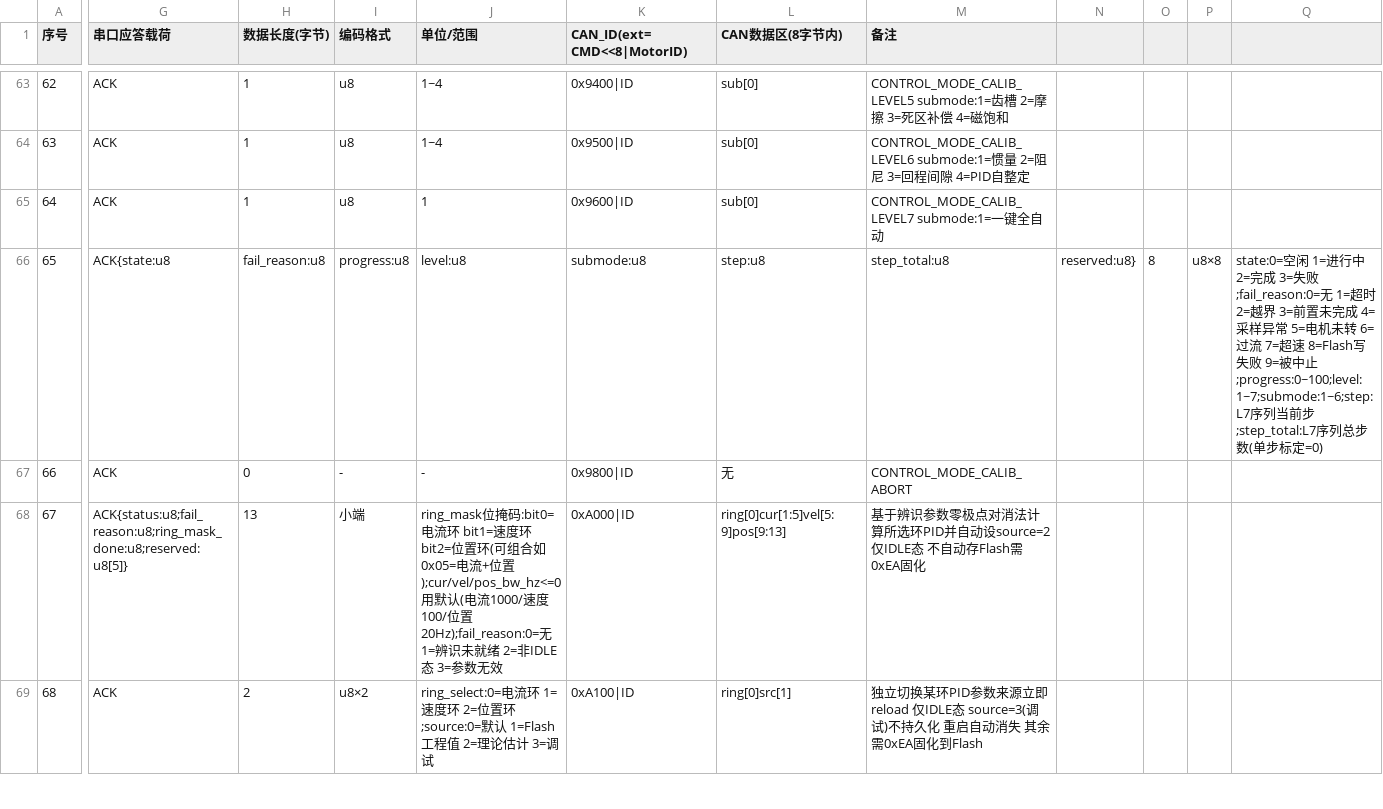
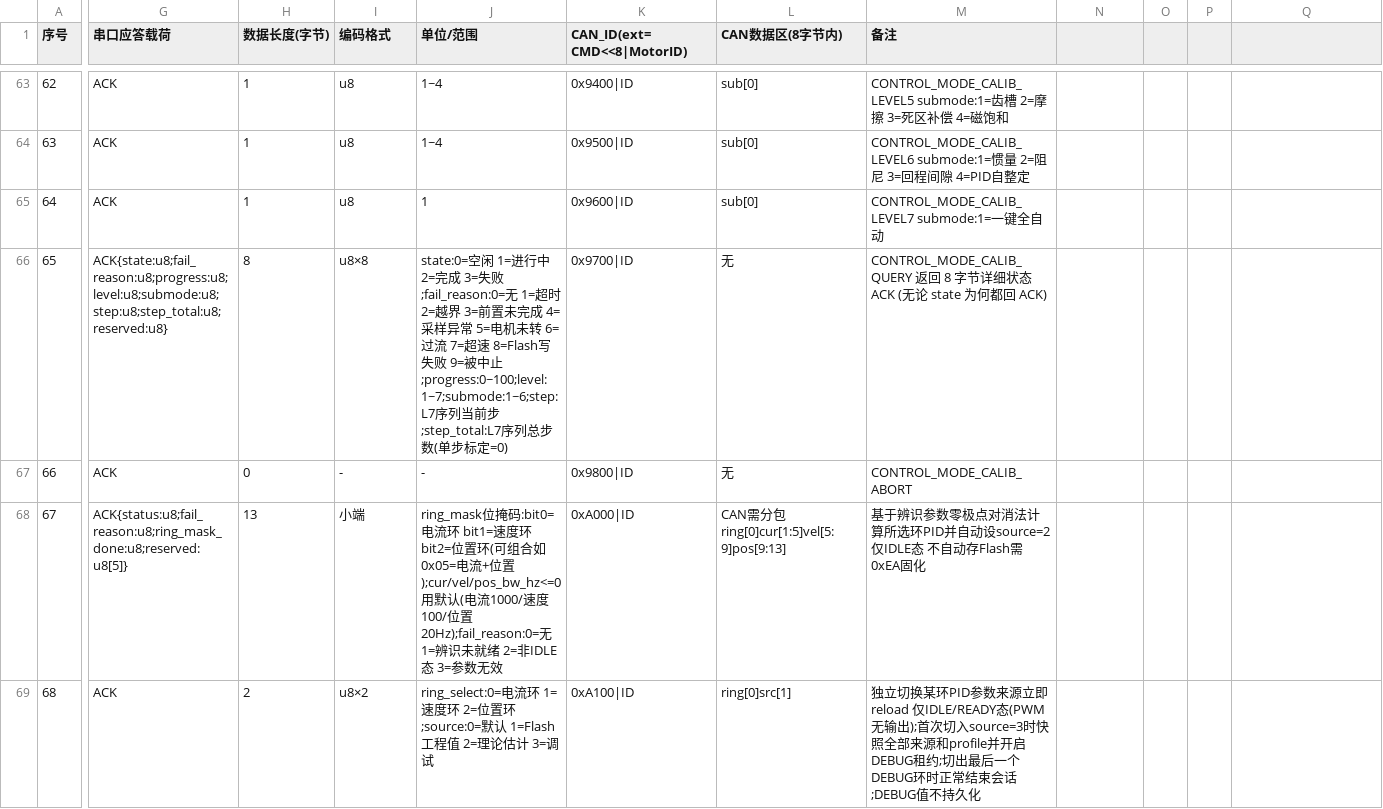
Before and after one commit to DalinYYYY/JM-Studio, a CSV file: resources/joint_motor_command_list.csv, drawn as a sheet; only a part is shown, gaps mark what is left out; the diff covers the shown part only; the diff names each change by its address in the sheet, - before the commit and + after, or states it on an @@ line.

```diff
--- a/resources/joint_motor_command_list.csv
+++ b/resources/joint_motor_command_list.csv
-G66 (串口应答载荷): ACK{state:u8
+G66 (串口应答载荷): ACK{state:u8;fail_reason:u8;progress:u8;level:u8;submode:u8;step:u8;step_total:u8;reserved:u8}
-H66 (数据长度(字节)): fail_reason:u8
+H66 (数据长度(字节)): 8
-I66 (编码格式): progress:u8
+I66 (编码格式): u8×8
-J66 (单位/范围): level:u8
+J66 (单位/范围): state:0=空闲 1=进行中 2=完成 3=失败;fail_reason:0=无 1=超时 2=越界 3=前置未完成 4=采样异常 5=电机未转 6=过流 7=超速 8=Flash写失败 9=被中止;progress:0~100;level:1~7;submode:1~6;step:L7序列当前步;step_total:L7序列总步数(单步标定=0)
-K66 (CAN_ID(ext=CMD<<8|MotorID)): submode:u8
+K66 (CAN_ID(ext=CMD<<8|MotorID)): 0x9700|ID
-L66 (CAN数据区(8字节内)): step:u8
+L66 (CAN数据区(8字节内)): 无
-M66 (备注): step_total:u8
+M66 (备注): CONTROL_MODE_CALIB_QUERY 返回 8 字节详细状态 ACK (无论 state 为何都回 ACK)
-N66: reserved:u8}
+N66: (empty)
-O66: 8
+O66: (empty)
-P66: u8×8
+P66: (empty)
-Q66: state:0=空闲 1=进行中 2=完成 3=失败;fail_reason:0=无 1=超时 2=越界 3=前置未完成 4=采样异常 5=电机未转 6=过流 7=超速 8=Flash写失败 9=被中止;progress:0~100;level:1~7;submode:1~6;step:L7序列当前步;step_total:L7序列总步数(单步标定=0)
+Q66: (empty)
-L68 (CAN数据区(8字节内)): ring[0]cur[1:5]vel[5:9]pos[9:13]
+L68 (CAN数据区(8字节内)): CAN需分包 ring[0]cur[1:5]vel[5:9]pos[9:13]
-M69 (备注): …立即reload 仅IDLE态 source=3(调试)不持久化 重启自动消失 其余需0xEA固化到Flash
+M69 (备注): …立即reload 仅IDLE/READY态(PWM无输出);首次切入source=3时快照全部来源和profile并开启DEBUG租约;切出最后一个DEBUG环时正常结束会话;DEBUG值不持久化
```
Also changed, not shown: 27 edited cells elsewhere in this file, 17 other files.
